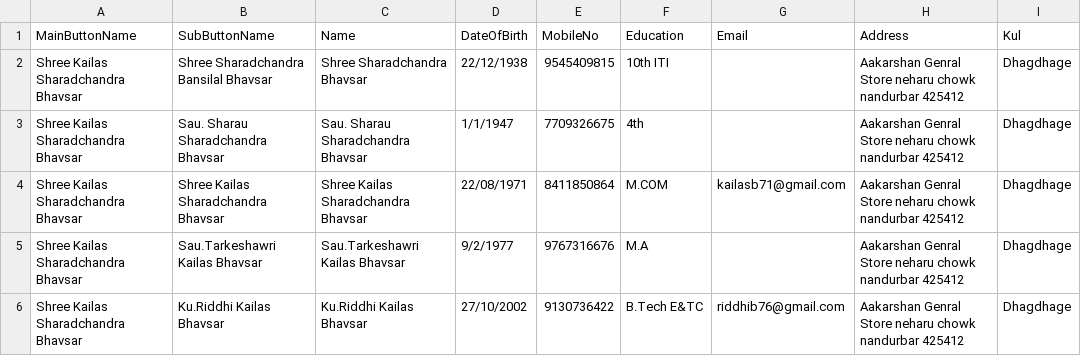
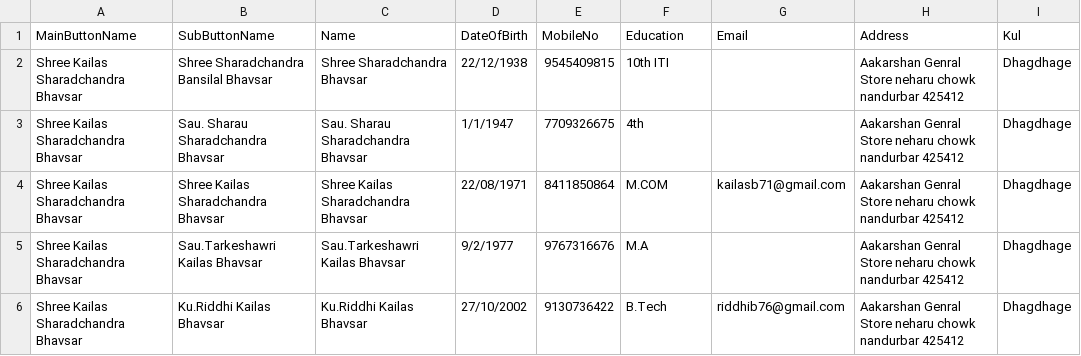
Before and after one commit to KailasBhavsar/BhavsarSamajNandurbar, a CSV file: generated_data.csv, drawn as a sheet; only a part is shown; the diff covers the shown part only.

```diff
--- a/generated_data.csv
+++ b/generated_data.csv
@@ -5,2 +5,2 @@ Shree Kailas Sharadchandra Bhavsar,Shree Kailas Sharadchandra Bhavsar,Shree Kail
 Shree Kailas Sharadchandra Bhavsar,Sau.Tarkeshawri  Kailas Bhavsar,Sau.Tarkeshawri  Kailas Bhavsar,9/2/1977,9767316676,M.A,,Aakarshan Genral Store neharu chowk nandurbar 425412,Dhagdhage
-Shree Kailas Sharadchandra Bhavsar,Ku.Riddhi Kailas  Bhavsar,Ku.Riddhi Kailas  Bhavsar,27/10/2002,9130736422,B.Tech E&TC,riddhib76@gmail.com,Aakarshan Genral Store neharu chowk nandurbar 425412,Dhagdhage
+Shree Kailas Sharadchandra Bhavsar,Ku.Riddhi Kailas  Bhavsar,Ku.Riddhi Kailas  Bhavsar,27/10/2002,9130736422,B.Tech ,riddhib76@gmail.com,Aakarshan Genral Store neharu chowk nandurbar 425412,Dhagdhage
```
Also changed, not shown: 12 added rows, 4 removed rows and 8 edited cells elsewhere in this file.
